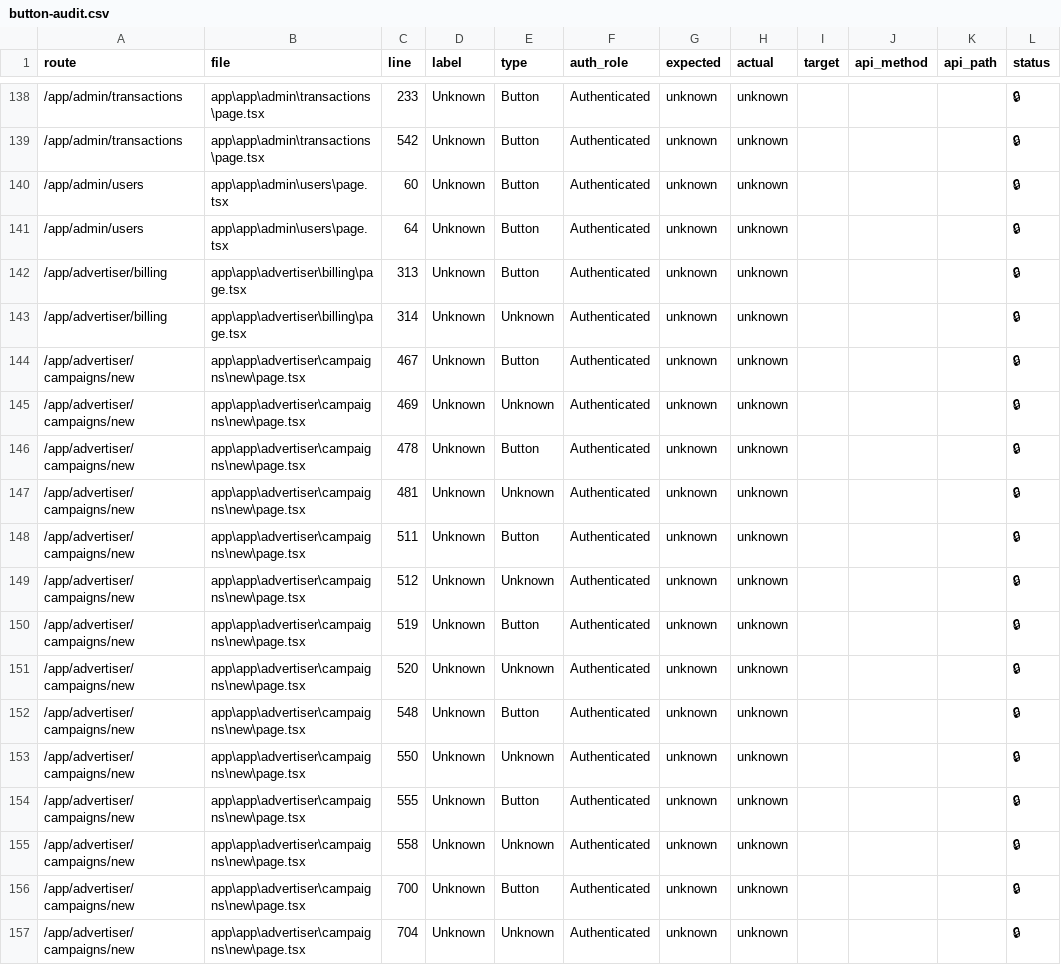
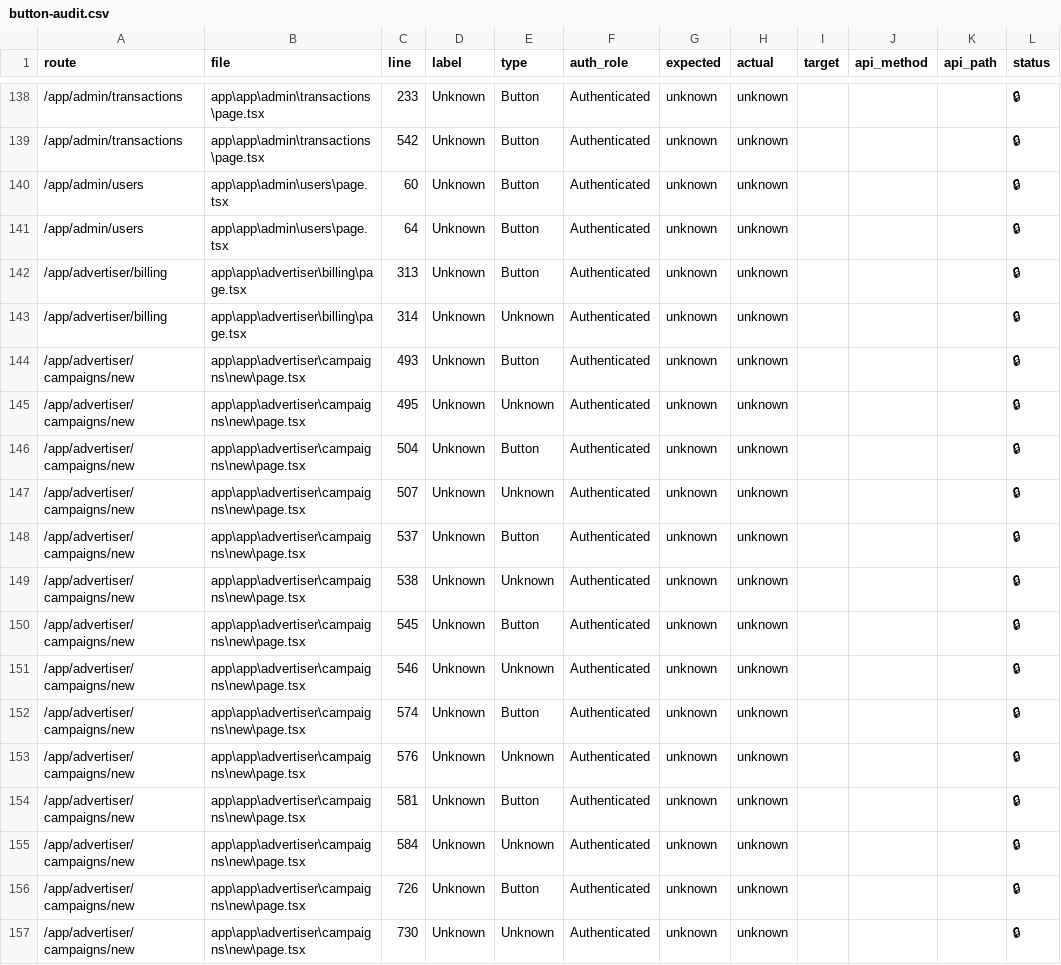
Before and after one commit to CryptomSwap/CoinAds, a CSV file: docs/button-audit.csv, drawn as a sheet; only a part is shown, gaps mark what is left out; the diff covers the shown part only; the diff names each change by its address in the sheet, - before the commit and + after, or states it on an @@ line.

```diff
--- a/docs/button-audit.csv
+++ b/docs/button-audit.csv
-C144 (line): 467
+C144 (line): 493
-C145 (line): 469
+C145 (line): 495
-C146 (line): 478
+C146 (line): 504
-C147 (line): 481
+C147 (line): 507
-C148 (line): 511
+C148 (line): 537
-C149 (line): 512
+C149 (line): 538
-C150 (line): 519
+C150 (line): 545
-C151 (line): 520
+C151 (line): 546
-C152 (line): 548
+C152 (line): 574
-C153 (line): 550
+C153 (line): 576
-C154 (line): 555
+C154 (line): 581
-C155 (line): 558
+C155 (line): 584
-C156 (line): 700
+C156 (line): 726
-C157 (line): 704
+C157 (line): 730
```
Also changed, not shown: 3 added rows, 5 removed rows and 99 edited cells elsewhere in this file, 15 other files.
